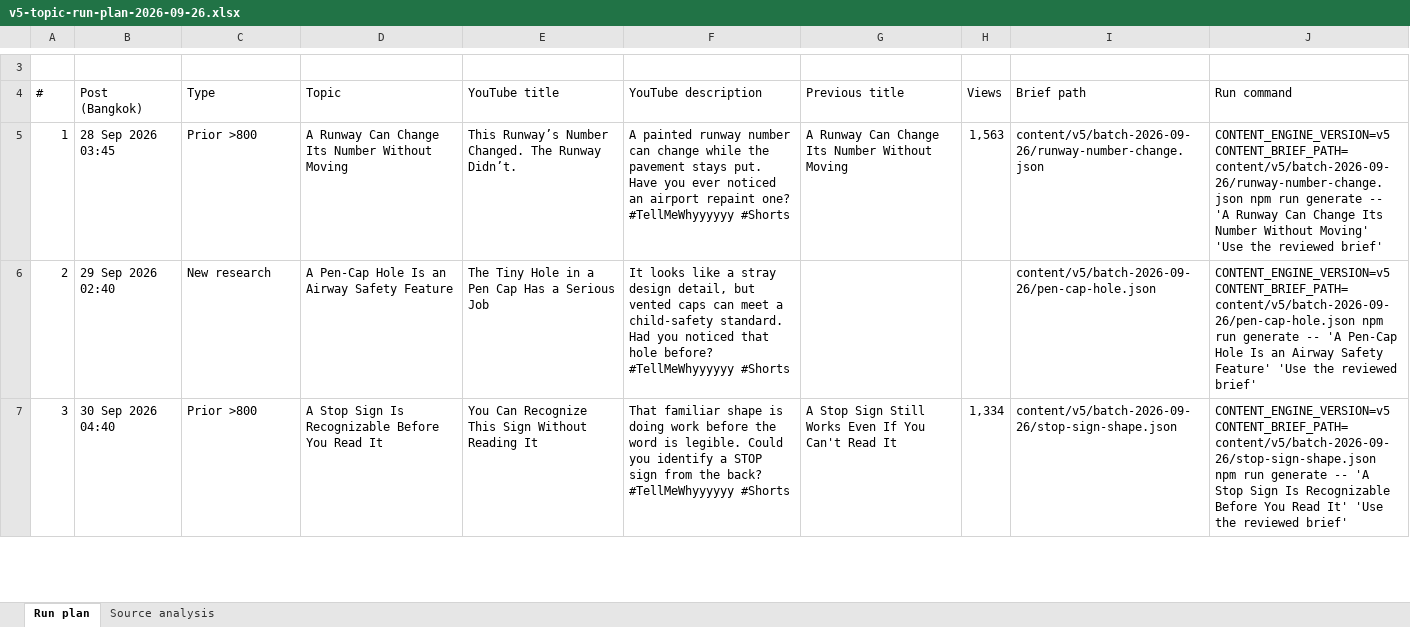
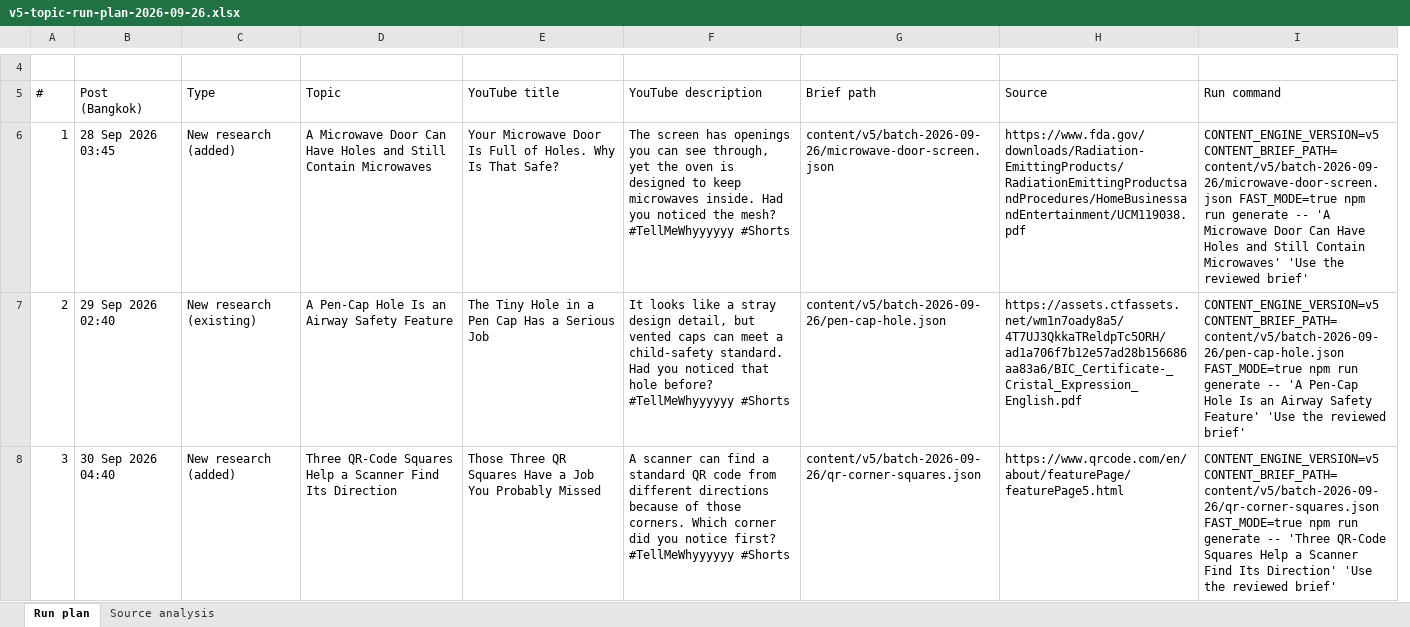
Before and after one commit to TanakanP/ai-shorts-poc, an Excel workbook: docs/content-v5/v5-topic-run-plan-2026-09-26.xlsx, sheet Run plan, drawn as a sheet; only a part is shown, gaps mark what is left out; values as stored, in another font and other column widths than the file's, no cell formats; table styles not drawn; removed rows and columns are numbered as before the commit, all else as after; the diff covers the shown part only; the diff names each change by its address in the sheet, - before the commit and + after, or states it on an @@ line.

Commit message:
Replace prior reruns with researched V5 topics

```diff
--- a/docs/content-v5/v5-topic-run-plan-2026-09-26.xlsx (sheet Run plan)
+++ b/docs/content-v5/v5-topic-run-plan-2026-09-26.xlsx (sheet Run plan)
-column G (Previous title), rows 5-7: A Runway Can Change Its Number Without Moving |  | A Stop Sign Still Works Even If You Can't Read It
-column H (Views), rows 5-7: 1,563 |  | 1,334
+column H (Source), rows 6-8: https://www.fda.gov/downloads/Radiation-EmittingProducts/RadiationEmittingProductsandProcedures/HomeBusinessandEntertainment/UCM119038.pdf | https://assets.ctfassets.net/wm1n7oady8a5/4T7UJ3QkkaTReldpTc5ORH/ad1a706f7b12e57ad28b156686aa83a6/BIC_Certificate-_Cristal_Expression_English.pdf | https://www.qrcode.com/en/about/featurePage/featurePage5.html
-C6 (Type): Prior >800
+C6 (Type): New research (added)
-D6 (Topic): A Runway Can Change Its Number Without Moving
+D6 (Topic): A Microwave Door Can Have Holes and Still Contain Microwaves
-E6 (YouTube title): This Runway’s Number Changed. The Runway Didn’t.
+E6 (YouTube title): Your Microwave Door Is Full of Holes. Why Is That Safe?
-F6 (YouTube description): A painted runway number can change while the pavement stays put. Have you ever noticed an airport repaint one? #TellMeWhyyyyyy #Shorts
+F6 (YouTube description): The screen has openings you can see through, yet the oven is designed to keep microwaves inside. Had you noticed the mesh? #TellMeWhyyyyyy #Shorts
-G6 (Brief path): content/v5/batch-2026-09-26/runway-number-change.json
+G6 (Brief path): content/v5/batch-2026-09-26/microwave-door-screen.json
-I6 (Run command): CONTENT_ENGINE_VERSION=v5 CONTENT_BRIEF_PATH=content/v5/batch-2026-09-26/runway-number-change.json npm run generate -- 'A Runway Can Change Its Number Without Moving' 'Use the…
+I6 (Run command): CONTENT_ENGINE_VERSION=v5 CONTENT_BRIEF_PATH=content/v5/batch-2026-09-26/microwave-door-screen.json FAST_MODE=true npm run generate -- 'A Microwave Door Can Have Holes and Still Contain Microwaves' 'Use the…
-C7 (Type): New research
+C7 (Type): New research (existing)
-I7 (Run command): CONTENT_ENGINE_VERSION=v5 CONTENT_BRIEF_PATH=content/v5/batch-2026-09-26/pen-cap-hole.json npm run…
+I7 (Run command): CONTENT_ENGINE_VERSION=v5 CONTENT_BRIEF_PATH=content/v5/batch-2026-09-26/pen-cap-hole.json FAST_MODE=true npm run…
-C8 (Type): Prior >800
+C8 (Type): New research (added)
-D8 (Topic): A Stop Sign Is Recognizable Before You Read It
+D8 (Topic): Three QR-Code Squares Help a Scanner Find Its Direction
-E8 (YouTube title): You Can Recognize This Sign Without Reading It
+E8 (YouTube title): Those Three QR Squares Have a Job You Probably Missed
-F8 (YouTube description): That familiar shape is doing work before the word is legible. Could you identify a STOP sign from the back? #TellMeWhyyyyyy #Shorts
+F8 (YouTube description): A scanner can find a standard QR code from different directions because of those corners. Which corner did you notice first? #TellMeWhyyyyyy #Shorts
-G8 (Brief path): content/v5/batch-2026-09-26/stop-sign-shape.json
+G8 (Brief path): content/v5/batch-2026-09-26/qr-corner-squares.json
-I8 (Run command): CONTENT_ENGINE_VERSION=v5 CONTENT_BRIEF_PATH=content/v5/batch-2026-09-26/stop-sign-shape.json npm run generate -- 'A Stop Sign Is Recognizable Before You Read It' 'Use the…
+I8 (Run command): CONTENT_ENGINE_VERSION=v5 CONTENT_BRIEF_PATH=content/v5/batch-2026-09-26/qr-corner-squares.json FAST_MODE=true npm run generate -- 'Three QR-Code Squares Help a Scanner Find Its Direction' 'Use the…
```
Also changed, not shown: 1 added row, 176 edited cells and row numbers in column A elsewhere in this sheet, cell formats, 50 other files.
